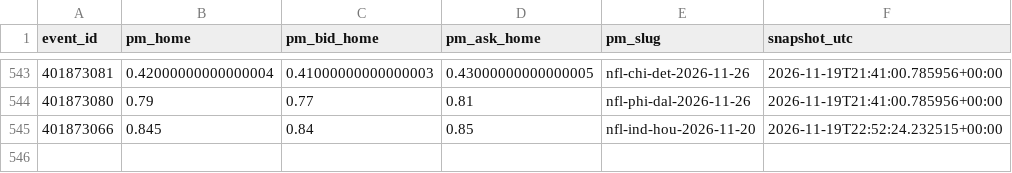
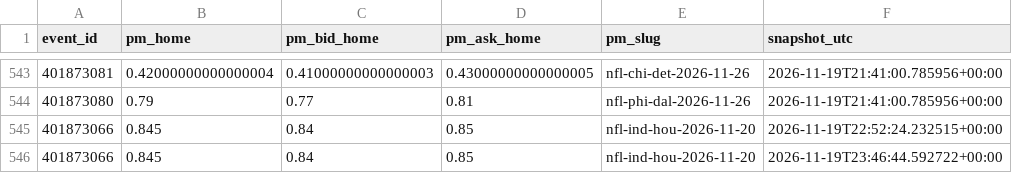
Before and after one commit to gabrielreyesu/mocha-picks, a CSV file: predictions/nfl_polymarket_snapshots.csv, drawn as a sheet; only a part is shown, gaps mark what is left out.

```diff
--- a/predictions/nfl_polymarket_snapshots.csv
+++ b/predictions/nfl_polymarket_snapshots.csv
@@ -545 +545,2 @@ event_id,pm_home,pm_bid_home,pm_ask_home,pm_slug,snapshot_utc
 401873066,0.845,0.84,0.85,nfl-ind-hou-2026-11-20,2026-11-19T22:52:24.232515+00:00
+401873066,0.845,0.84,0.85,nfl-ind-hou-2026-11-20,2026-11-19T23:46:44.592722+00:00
```
Also changed, not shown: predictions/nba_kalshi_edges.csv, predictions/nba_polymarket_snapshots.csv, 7 other files.
